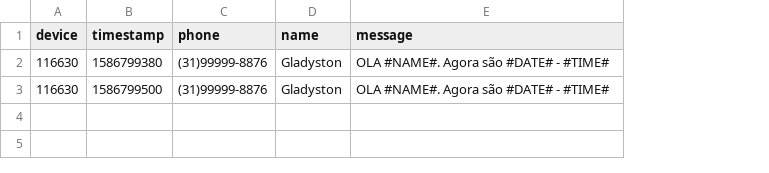
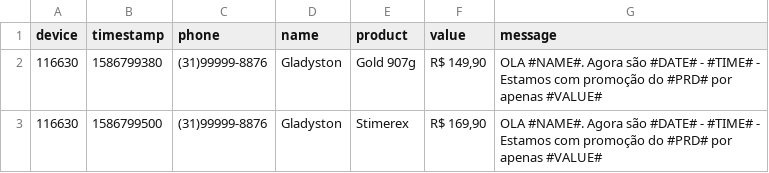
Before and after one commit to glbatistabh/sms-send, a CSV file: data/example.csv, drawn as a sheet; addresses are those after the commit; the diff names each change by its address in the sheet, - before the commit and + after, or states it on an @@ line.

Commit message:
add #PRD# and #VALUE#

```diff
--- a/data/example.csv
+++ b/data/example.csv
+column E (product), rows 2-3: Gold 907g | Stimerex
+column F (value), rows 2-3: R$ 149,90 | R$ 169,90
-G2:G3 (message): …- #TIME#
+G2:G3 (message): …- #TIME# - Estamos com promoção do #PRD# por apenas #VALUE#
```
Also changed, not shown: 2 other files.
